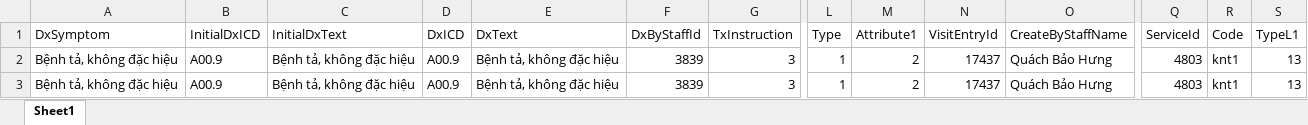
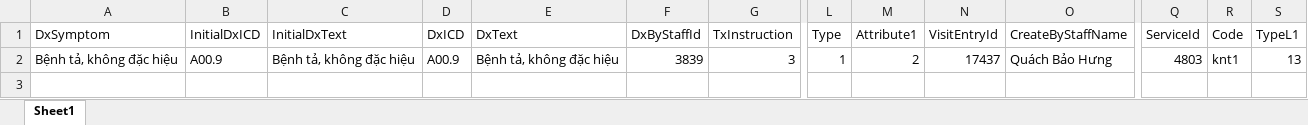
Before and after one commit to Quachbaohung1/REST_API_AUTO_HIS, an Excel workbook: DataTest/Data_API_Khám_bệnh.xlsx, sheet Sheet1, drawn as a sheet; only a part is shown, gaps mark what is left out; values as stored, in another font and other column widths than the file's, no borders; rows hold the shown columns only; the diff names each change by its address in the sheet, - before the commit and + after, or states it on an @@ line.

```diff
--- a/DataTest/Data_API_Khám_bệnh.xlsx (sheet Sheet1)
+++ b/DataTest/Data_API_Khám_bệnh.xlsx (sheet Sheet1)
-row 3: Bệnh tả, không đặc hiệu | A00.9 | Bệnh tả, không đặc hiệu | A00.9 | Bệnh tả, không đặc hiệu | 3839 | 3 | 1 | 2 | 17437 | Quách Bảo Hưng | 4803 | knt1 | 13
```
Also changed, not shown: DataTest/Data_API_Tiếp_nhận.xlsx, 5 other files.
